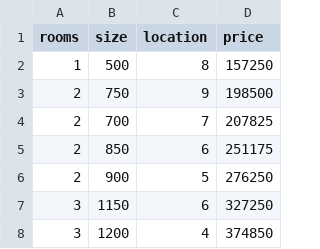
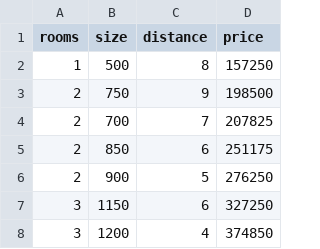
Before and after one commit to apphp/ai-with-php-examples, a CSV file: public/pages/ml-algorithms/linear-regression/houses2.csv, drawn as a sheet; only a part is shown.

Commit message:
Created create_dataset_and_test_data_links()

```diff
--- a/public/pages/ml-algorithms/linear-regression/houses2.csv
+++ b/public/pages/ml-algorithms/linear-regression/houses2.csv
@@ -1,2 +1,2 @@
-rooms,size,location,price
+rooms,size,distance,price
 1,500,8,157250
```
Also changed, not shown: 8 other files.
